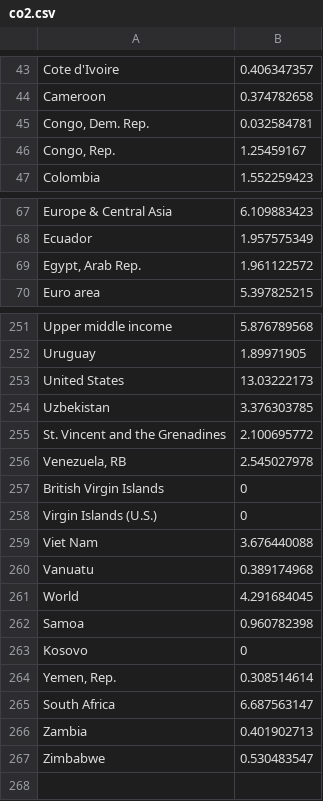
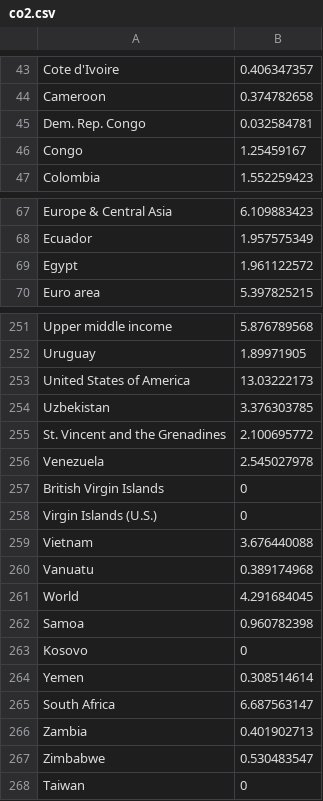
Before and after one commit to lekxment/3179, a CSV file: week9/co2.csv, drawn as a sheet; only a part is shown, gaps mark what is left out; the diff covers the shown part only.

Commit message:
Add files via upload
- Changed country names appropriately

```diff
--- a/week9/co2.csv
+++ b/week9/co2.csv
@@ -44,4 +44,4 @@ Cote d'Ivoire,0.406347357
 Cameroon,0.374782658
-"Congo, Dem. Rep.",0.032584781
-"Congo, Rep.",1.25459167
+Dem. Rep. Congo,0.032584781
+Congo,1.25459167
 Colombia,1.552259423
@@ -68,3 +68,3 @@ Europe & Central Asia,6.109883423
 Ecuador,1.957575349
-"Egypt, Arab Rep.",1.961122572
+Egypt,1.961122572
 Euro area,5.397825215
@@ -252,9 +252,9 @@ Upper middle income,5.876789568
 Uruguay,1.89971905
-United States,13.03222173
+United States of America,13.03222173
 Uzbekistan,3.376303785
 St. Vincent and the Grenadines,2.100695772
-"Venezuela, RB",2.545027978
+Venezuela,2.545027978
 British Virgin Islands,0
 Virgin Islands (U.S.),0
-Viet Nam,3.676440088
+Vietnam,3.676440088
 Vanuatu,0.389174968
@@ -263,3 +263,3 @@ Samoa,0.960782398
 Kosovo,0
-"Yemen, Rep.",0.308514614
+Yemen,0.308514614
 South Africa,6.687563147
@@ -267 +267,2 @@ Zambia,0.401902713
 Zimbabwe,0.530483547
+Taiwan,0
```
Also changed, not shown: 5 edited cells elsewhere in this file.
